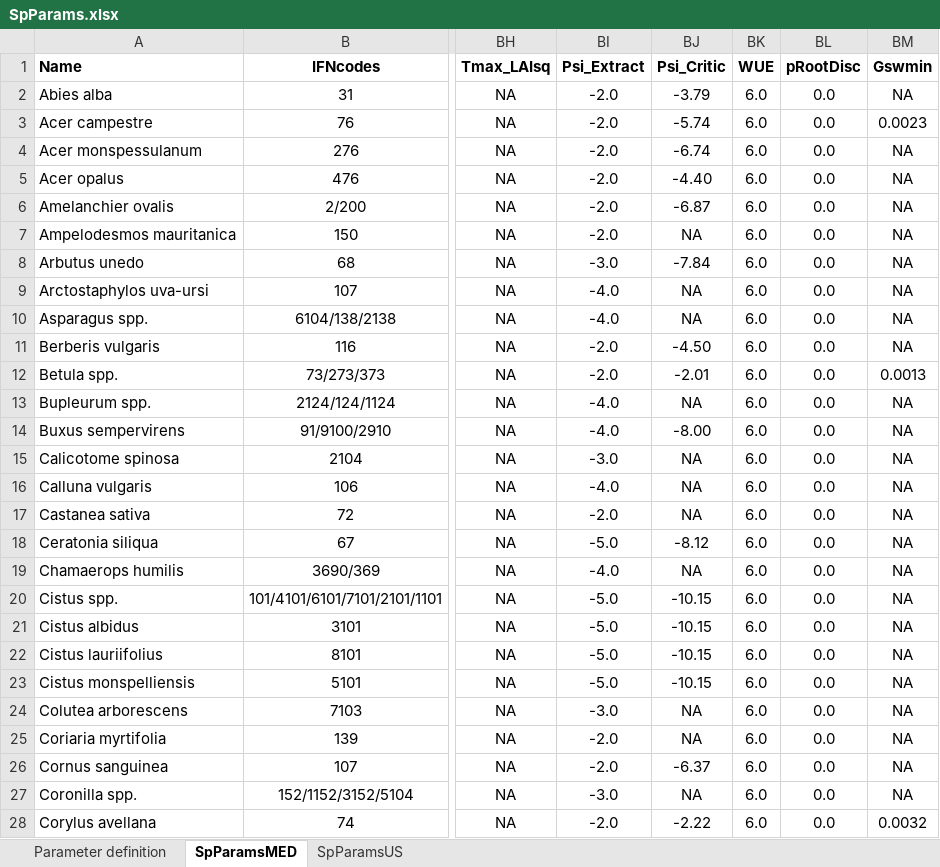
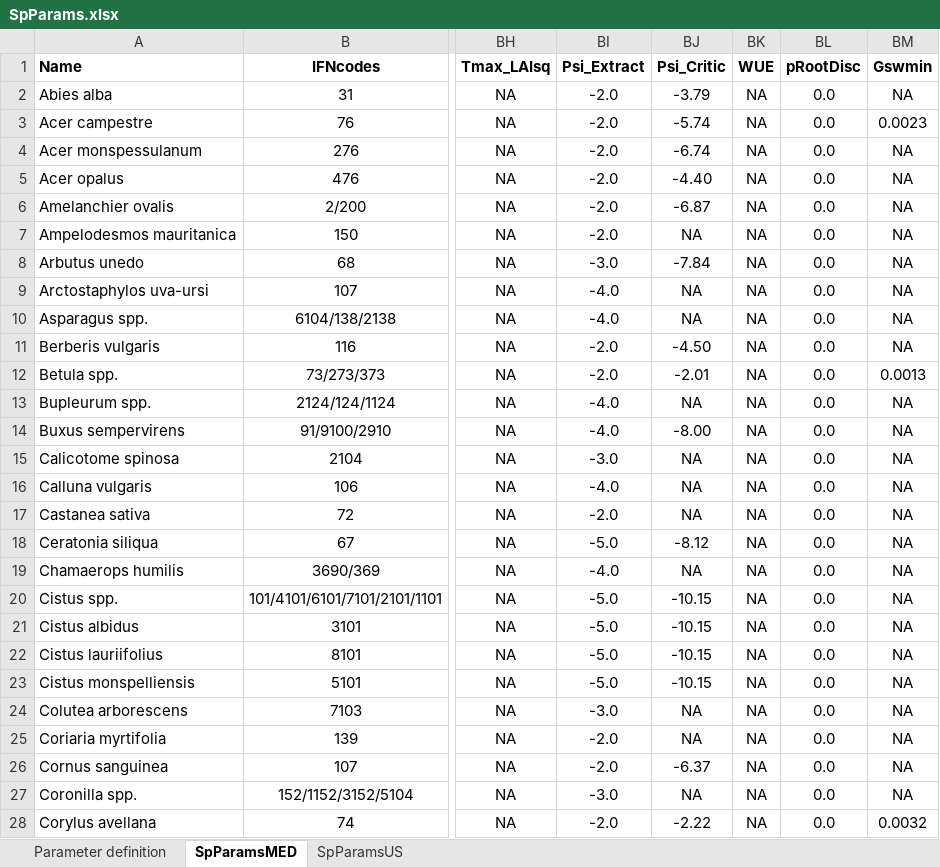
Before and after one commit to emf-creaf/medfate, an Excel workbook: data-raw/SpParams.xlsx, sheet SpParamsMED, drawn as a sheet; only a part is shown, gaps mark what is left out; values as stored, in another font and other column widths than the file's, no borders; the diff covers the shown part only; the diff names each change by its address in the sheet, - before the commit and + after, or states it on an @@ line.

```diff
--- a/data-raw/SpParams.xlsx (sheet SpParamsMED)
+++ b/data-raw/SpParams.xlsx (sheet SpParamsMED)
-BK2:BK28 (WUE): 6.0
+BK2:BK28 (WUE): NA
```
Also changed, not shown: 62 edited cells elsewhere in this sheet, 3 other files.
